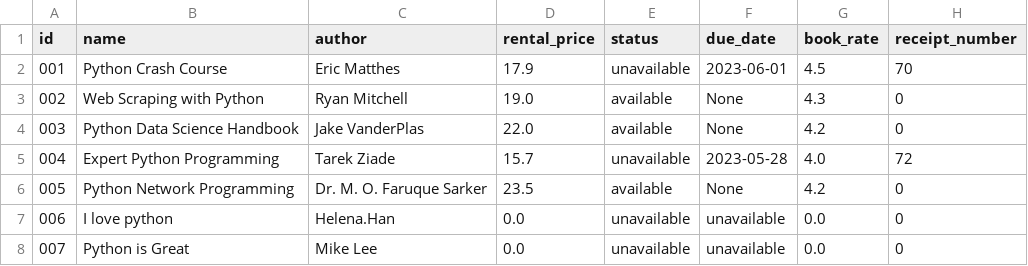
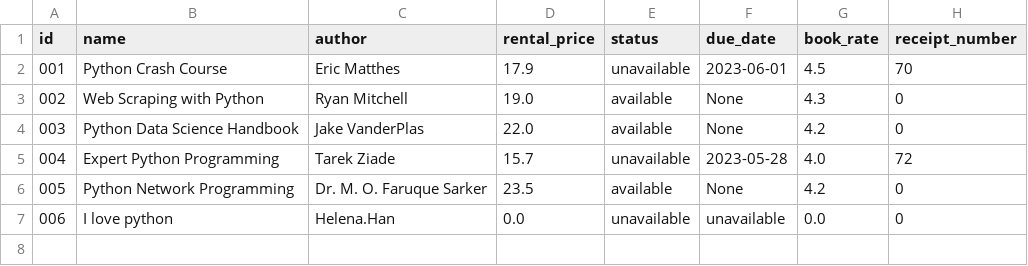
Before and after one commit to helenahan37/book-rental-store, a CSV file: src/db.csv, drawn as a sheet; the diff names each change by its address in the sheet, - before the commit and + after, or states it on an @@ line.

```diff
--- a/src/db.csv
+++ b/src/db.csv
-row 8: 007 | Python is Great | Mike Lee | 0.0 | unavailable | unavailable | 0.0 | 0
```
Also changed, not shown: 5 other files.
